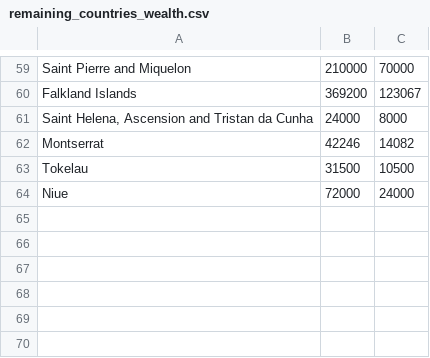
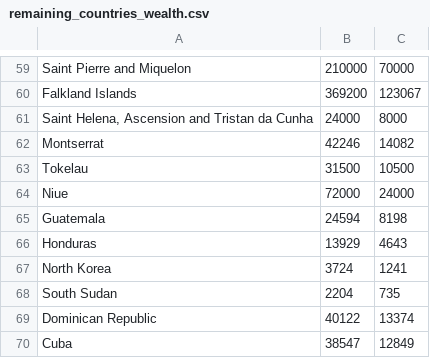
Before and after one commit to zedosoad1995/reborn_me, a CSV file: data/remaining_countries_wealth.csv, drawn as a sheet; only a part is shown, gaps mark what is left out.

```diff
--- a/data/remaining_countries_wealth.csv
+++ b/data/remaining_countries_wealth.csv
@@ -64 +64,7 @@ Tokelau,31500,10500
 Niue,72000,24000
+Guatemala,24594,8198
+Honduras,13929,4643
+North Korea,3724,1241
+South Sudan,2204,735
+Dominican Republic,40122,13374
+Cuba,38547,12849
```
Also changed, not shown: data/1perc_ration.csv, frontend/public/wealth_params_simple.csv, 4 other files.
